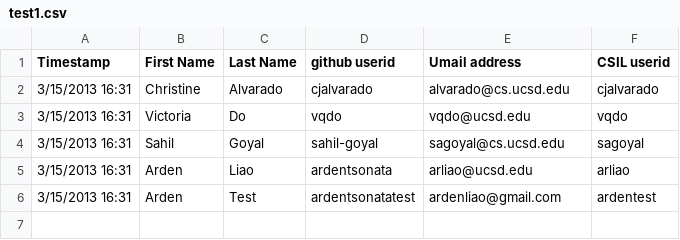
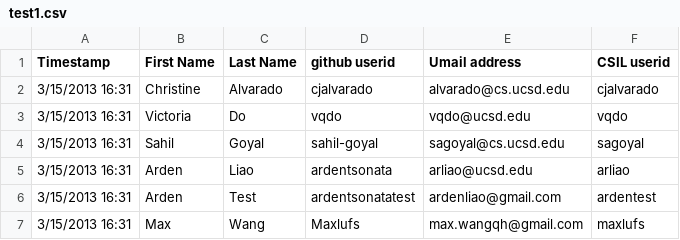
Before and after one commit to Maxlufs/CSE100_reposcripts, a CSV file: test1.csv, drawn as a sheet; the diff names each change by its address in the sheet, - before the commit and + after, or states it on an @@ line.

```diff
--- a/test1.csv
+++ b/test1.csv
+row 7: 3/15/2013 16:31 | Max | Wang | Maxlufs | max.wangqh@gmail.com | maxlufs
```
Also changed, not shown: 1 other file.
